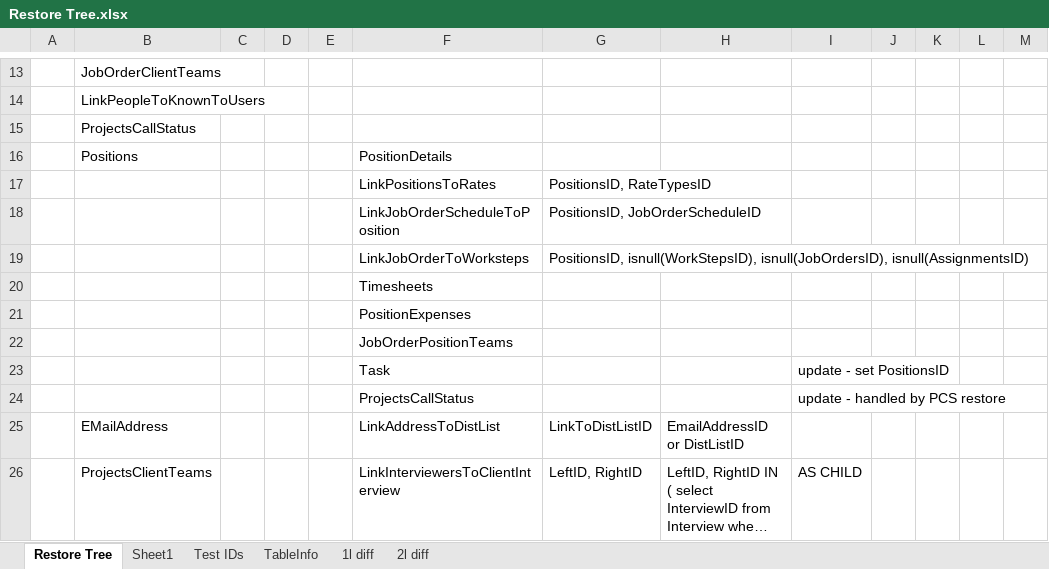
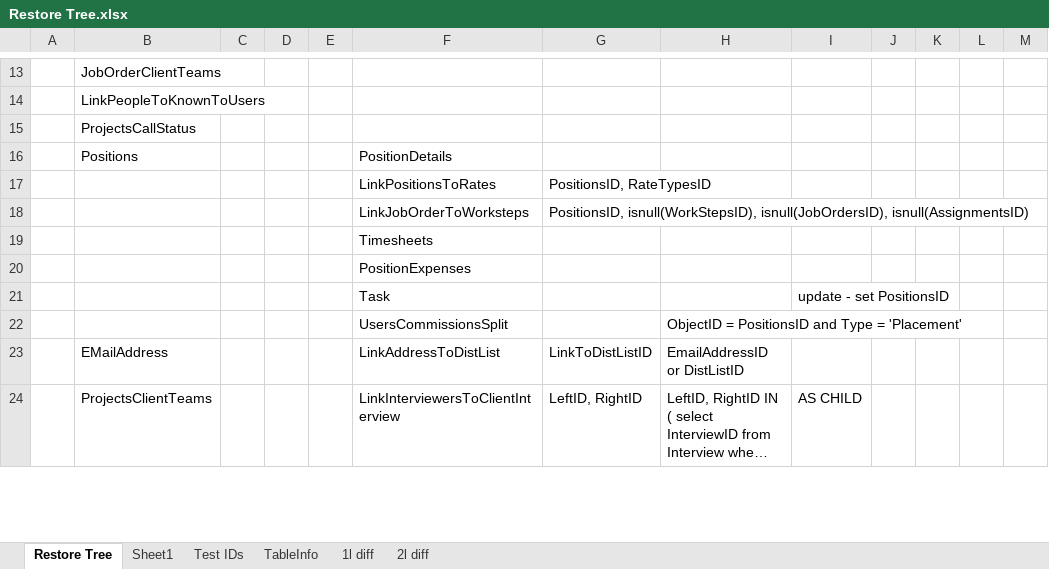
Before and after one commit to thedrewguy/Restore-Scripts, an Excel workbook: Med People/Restore Tree.xlsx, sheet Restore Tree, drawn as a sheet; only a part is shown, gaps mark what is left out; long unchanged cells end in …; values as stored, in another font and other column widths than the file's, no cell formats; removed rows and columns are numbered as before the commit, all else as after; the diff covers the shown part only; the diff names each change by its address in the sheet, - before the commit and + after, or states it on an @@ line.

```diff
--- a/Med People/Restore Tree.xlsx (sheet Restore Tree)
+++ b/Med People/Restore Tree.xlsx (sheet Restore Tree)
-row 18:  |  |  |  |  | LinkJobOrderScheduleToPosition | PositionsID, JobOrderScheduleID
-row 22:  |  |  |  |  | JobOrderPositionTeams
-row 24:  |  |  |  |  | ProjectsCallStatus |  |  | update - handled by PCS restore
+row 22:  |  |  |  |  | UsersCommissionsSplit |  | ObjectID = PositionsID and Type = 'Placement'
```
Also changed, not shown: 4 added rows, 4 removed rows and 5 edited cells elsewhere in this sheet, sheet Sheet1, sheet TableInfo, cell formats, formulas that keep their value, 8 other files.
